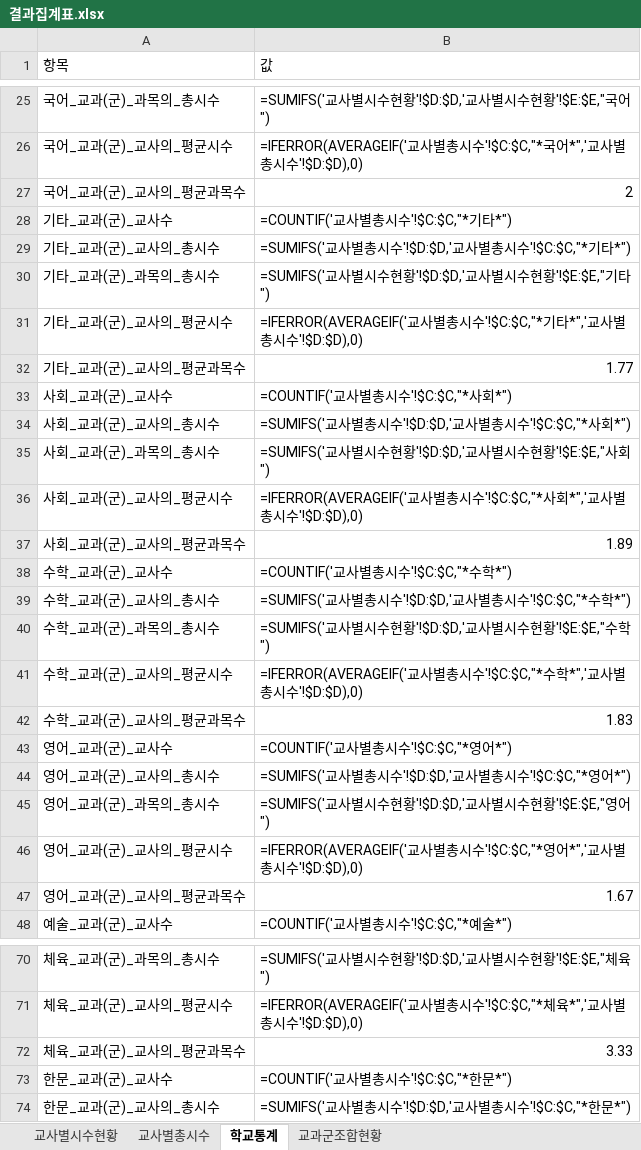
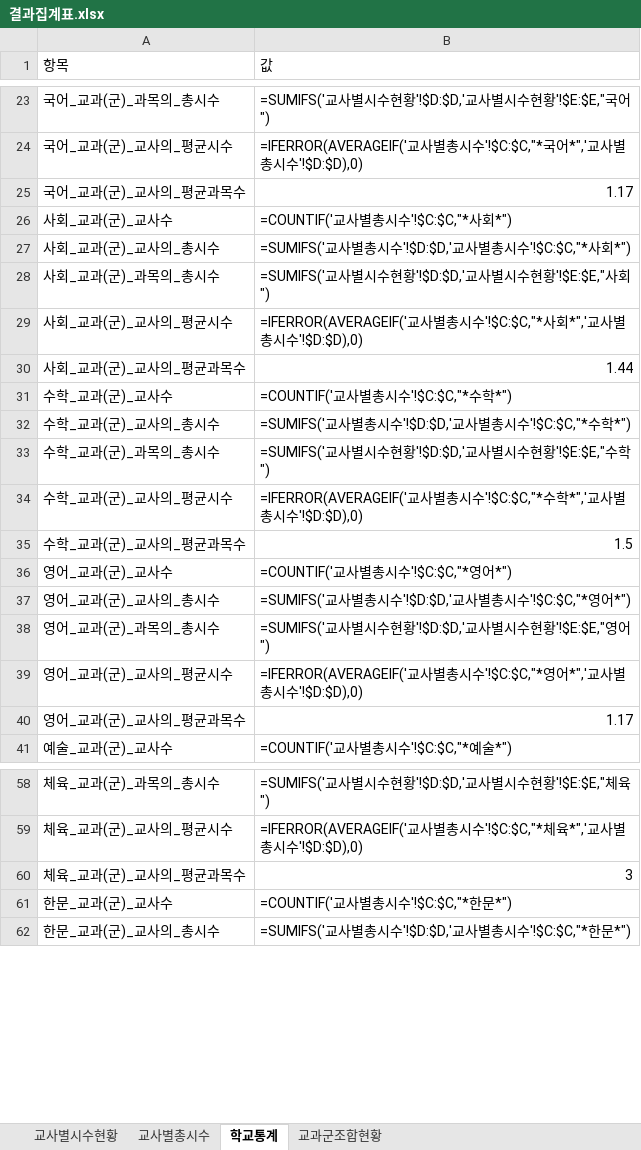
Before and after one commit to ngryun/NEIS-Hours-Calculator, an Excel workbook: 결과집계표.xlsx, sheet 학교통계, drawn as a sheet; only a part is shown, gaps mark what is left out; values as stored, in another font and other column widths than the file's, no cell formats; formulas without a stored value are shown as written; charts and pictures not drawn; removed rows and columns are numbered as before the commit, all else as after; the diff covers the shown part only; the diff names each change by its address in the sheet, - before the commit and + after, or states it on an @@ line.

```diff
--- a/결과집계표.xlsx (sheet 학교통계)
+++ b/결과집계표.xlsx (sheet 학교통계)
-B25 (값): 2
+B25 (값): 1.17
-row 28: 기타_교과(군)_교사수 | =COUNTIF('교사별총시수'!$C:$C,"*기타*")
-row 29: 기타_교과(군)_교사의_총시수 | =SUMIFS('교사별총시수'!$D:$D,'교사별총시수'!$C:$C,"*기타*")
-row 30: 기타_교과(군)_과목의_총시수 | =SUMIFS('교사별시수현황'!$D:$D,'교사별시수현황'!$E:$E,"기타")
-row 31: 기타_교과(군)_교사의_평균시수 | =IFERROR(AVERAGEIF('교사별총시수'!$C:$C,"*기타*",'교사별총시수'!$D:$D),0)
-row 32: 기타_교과(군)_교사의_평균과목수 | 1.77
-B30 (값): 1.89
+B30 (값): 1.44
-B35 (값): 1.83
+B35 (값): 1.5
-B40 (값): 1.67
+B40 (값): 1.17
-B60 (값): 3.33
+B60 (값): 3
```
Also changed, not shown: 12 removed rows and 23 edited cells elsewhere in this sheet, sheet 교사별시수현황, sheet 교사별총시수, sheet 교과군조합현황, cell formats, charts or pictures, 2 other files.
